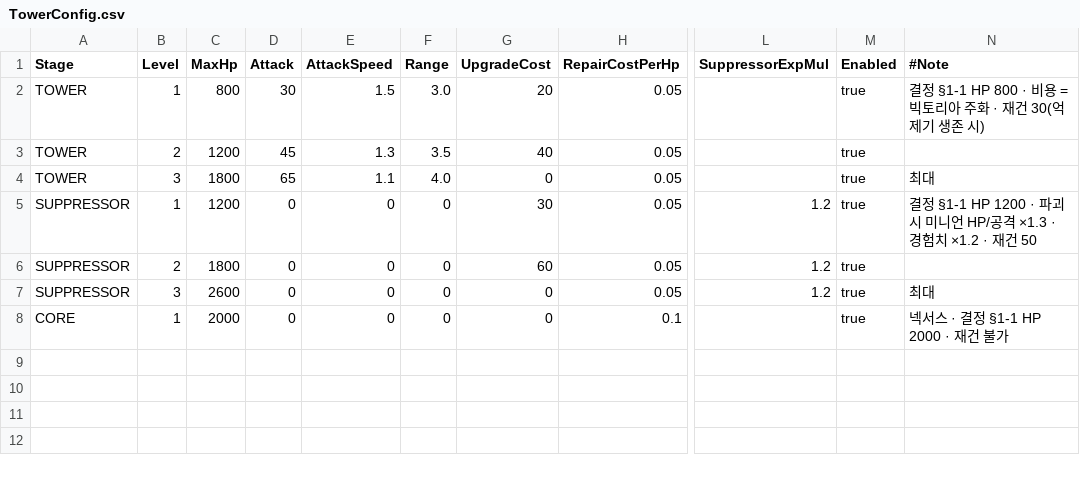
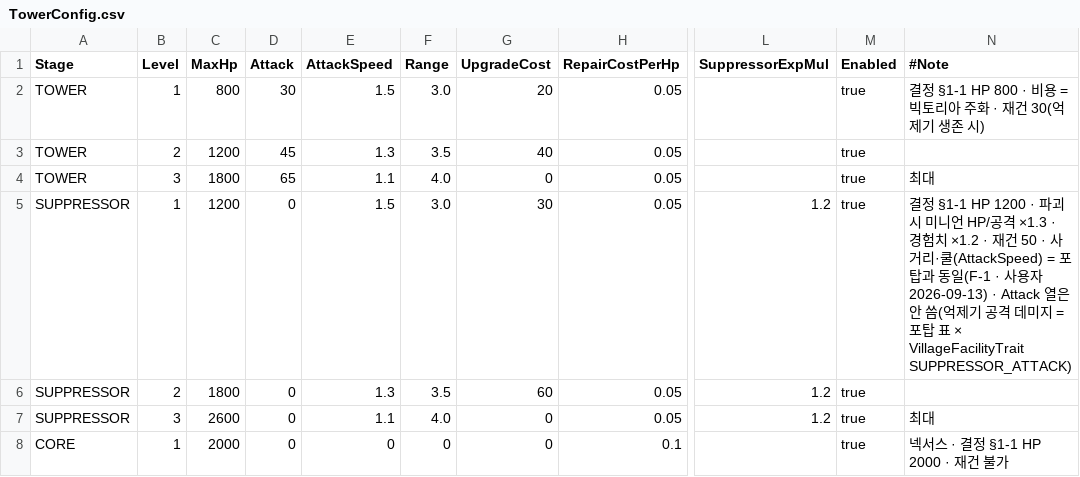
Before and after one commit to alsrn5172/villagedefense, a CSV file: RootDesk/MyDesk/TowerConfig.csv, drawn as a sheet; only a part is shown, gaps mark what is left out; the diff names each change by its address in the sheet, - before the commit and + after, or states it on an @@ line.

```diff
--- a/RootDesk/MyDesk/TowerConfig.csv
+++ b/RootDesk/MyDesk/TowerConfig.csv
-E5 (AttackSpeed): 0
+E5 (AttackSpeed): 1.5
-F5 (Range): 0
+F5 (Range): 3.0
-N5 (#Note): …재건 50
+N5 (#Note): …재건 50 · 사거리·쿨(AttackSpeed) = 포탑과 동일(F-1 · 사용자 2026-09-13) · Attack 열은 안 씀(억제기 공격 데미지 = 포탑 표 × VillageFacilityTrait SUPPRESSOR_ATTACK)
-E6 (AttackSpeed): 0
+E6 (AttackSpeed): 1.3
-F6 (Range): 0
+F6 (Range): 3.5
-E7 (AttackSpeed): 0
+E7 (AttackSpeed): 1.1
-F7 (Range): 0
+F7 (Range): 4.0
```
Also changed, not shown: 6 other files.
